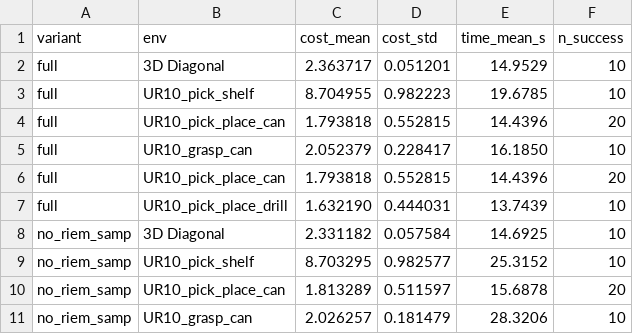
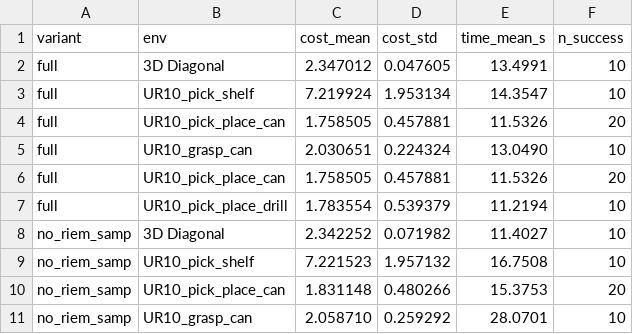
Before and after one commit to Muhayyuddin/ritstar, a CSV file: results/ablation_summary.csv, drawn as a sheet; only a part is shown; the diff covers the shown part only.

```diff
--- a/results/ablation_summary.csv
+++ b/results/ablation_summary.csv
@@ -1,11 +1,11 @@
 variant,env,cost_mean,cost_std,time_mean_s,n_success
-full,3D Diagonal,2.363717,0.051201,14.9529,10
-full,UR10_pick_shelf,8.704955,0.982223,19.6785,10
-full,UR10_pick_place_can,1.793818,0.552815,14.4396,20
-full,UR10_grasp_can,2.052379,0.228417,16.1850,10
-full,UR10_pick_place_can,1.793818,0.552815,14.4396,20
-full,UR10_pick_place_drill,1.632190,0.444031,13.7439,10
-no_riem_samp,3D Diagonal,2.331182,0.057584,14.6925,10
-no_riem_samp,UR10_pick_shelf,8.703295,0.982577,25.3152,10
-no_riem_samp,UR10_pick_place_can,1.813289,0.511597,15.6878,20
-no_riem_samp,UR10_grasp_can,2.026257,0.181479,28.3206,10
+full,3D Diagonal,2.347012,0.047605,13.4991,10
+full,UR10_pick_shelf,7.219924,1.953134,14.3547,10
+full,UR10_pick_place_can,1.758505,0.457881,11.5326,20
+full,UR10_grasp_can,2.030651,0.224324,13.0490,10
+full,UR10_pick_place_can,1.758505,0.457881,11.5326,20
+full,UR10_pick_place_drill,1.783554,0.539379,11.2194,10
+no_riem_samp,3D Diagonal,2.342252,0.071982,11.4027,10
+no_riem_samp,UR10_pick_shelf,7.221523,1.957132,16.7508,10
+no_riem_samp,UR10_pick_place_can,1.831148,0.480266,15.3753,20
+no_riem_samp,UR10_grasp_can,2.058710,0.259292,28.0701,10
```
Also changed, not shown: 42 edited cells elsewhere in this file, results/ablation.csv, 44 other files.
